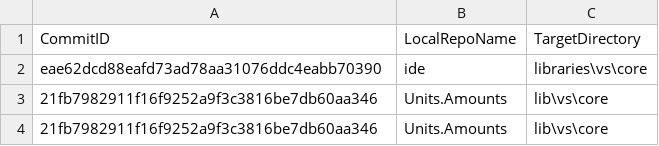
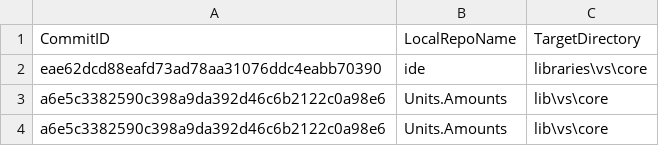
Before and after one commit to ATECoder/units-amounts, a CSV file: ExternalReposCommits.csv, drawn as a sheet.

```diff
--- a/ExternalReposCommits.csv
+++ b/ExternalReposCommits.csv
@@ -2,3 +2,3 @@ CommitID,LocalRepoName,TargetDirectory
 eae62dcd88eafd73ad78aa31076ddc4eabb70390,ide,libraries\vs\core
-21fb7982911f16f9252a9f3c3816be7db60aa346,Units.Amounts,lib\vs\core
-21fb7982911f16f9252a9f3c3816be7db60aa346,Units.Amounts,lib\vs\core
+a6e5c3382590c398a9da392d46c6b2122c0a98e6,Units.Amounts,lib\vs\core
+a6e5c3382590c398a9da392d46c6b2122c0a98e6,Units.Amounts,lib\vs\core
```
Also changed, not shown: 3 other files.
